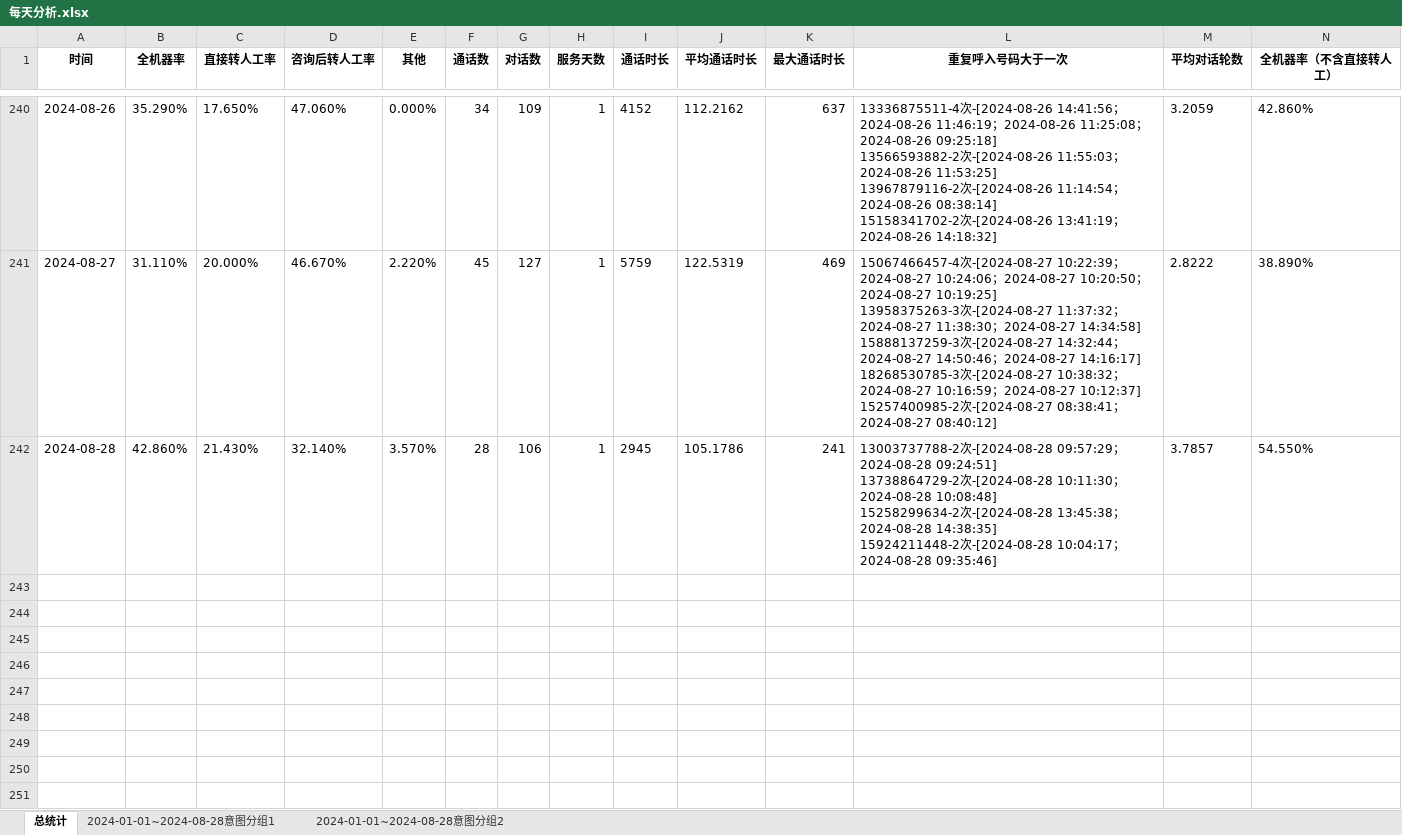
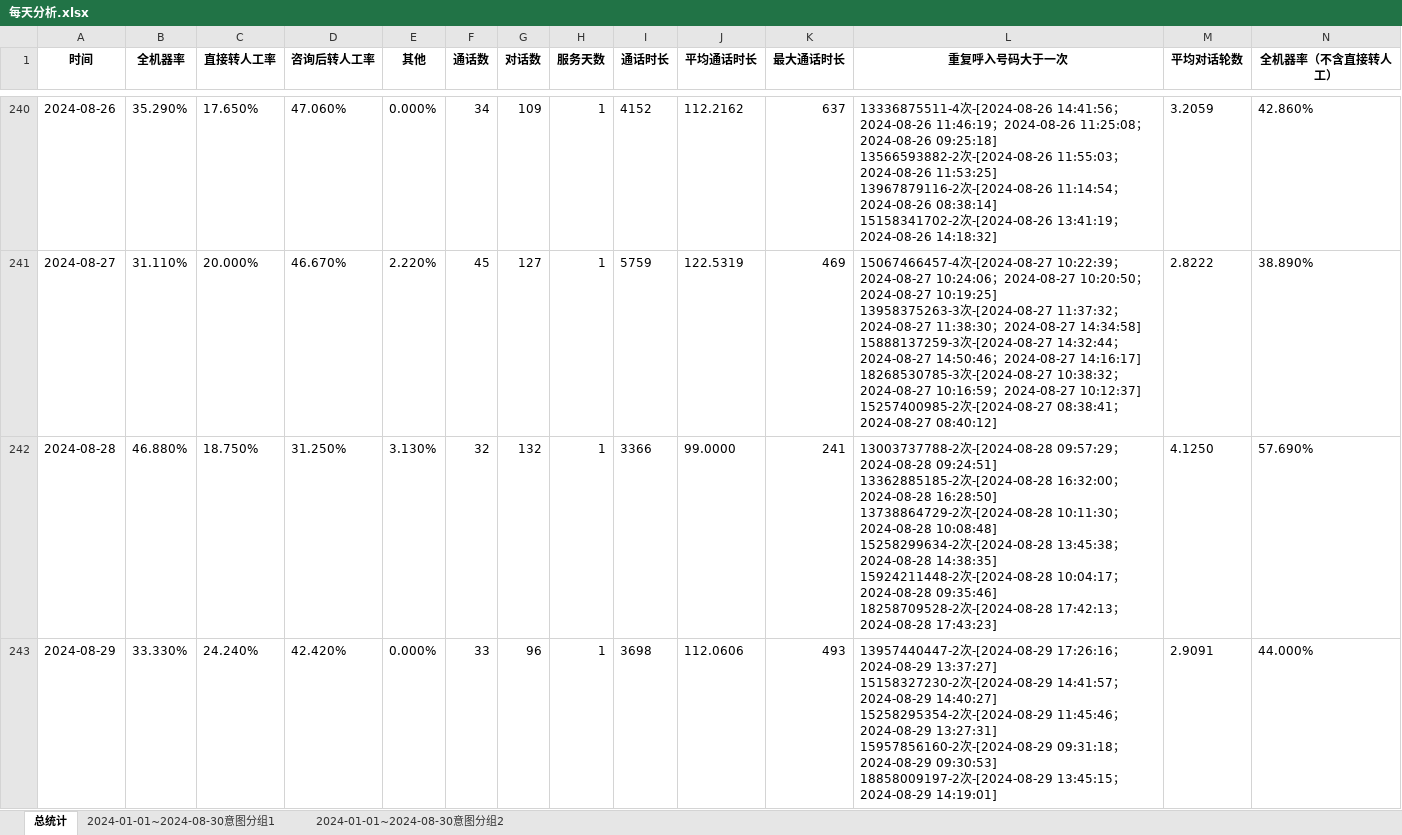
Before and after one commit to Maggie17-2/qrv2, an Excel workbook: 每天分析.xlsx, sheet 总统计, drawn as a sheet; only a part is shown, gaps mark what is left out; values as stored, in another font and other column widths than the file's, no borders; ↵ is a line break in a cell; the diff covers the shown part only; the diff names each change by its address in the sheet, - before the commit and + after, or states it on an @@ line.

```diff
--- a/每天分析.xlsx (sheet 总统计)
+++ b/每天分析.xlsx (sheet 总统计)
-sheet tab: 2024-01-01~2024-08-28意图分组1
+sheet tab: 2024-01-01~2024-08-30意图分组1
-sheet tab: 2024-01-01~2024-08-28意图分组2
+sheet tab: 2024-01-01~2024-08-30意图分组2
-B242 (全机器率): 42.860%
+B242 (全机器率): 46.880%
-C242 (直接转人工率): 21.430%
+C242 (直接转人工率): 18.750%
-D242 (咨询后转人工率): 32.140%
+D242 (咨询后转人工率): 31.250%
-E242 (其他): 3.570%
+E242 (其他): 3.130%
-F242 (通话数): 28
+F242 (通话数): 32
-G242 (对话数): 106
+G242 (对话数): 132
-I242 (通话时长): 2945
+I242 (通话时长): 3366
-J242 (平均通话时长): 105.1786
+J242 (平均通话时长): 99.0000
-L242 (重复呼入号码大于一次): …2024-08-28 09:24:51] ↵ 13738864729-2次-[2024-08-28 10:11:30；2024-08-28 10:08:48] ↵ 15258299634-2次-[2024-08-28 13:45:38；2024-08-28 14:38:35] ↵ 15924211448-2次-[2024-08-28 10:04:17；2024-08-28 09:35:46]
+L242 (重复呼入号码大于一次): …2024-08-28 09:24:51] ↵ 13362885185-2次-[2024-08-28 16:32:00；2024-08-28 16:28:50] ↵ 13738864729-2次-[2024-08-28 10:11:30；2024-08-28 10:08:48] ↵ 15258299634-2次-[2024-08-28 13:45:38；2024-08-28 14:38:35] ↵ 15924211448-2次-[2024-08-28 10:04:17；2024-08-28 09:35:46] ↵ 18258709528-2次-[2024-08-28 17:42:13；2024-08-28 17:43:23]
-M242 (平均对话轮数): 3.7857
+M242 (平均对话轮数): 4.1250
-N242 (全机器率（不含直接转人工）): 54.550%
+N242 (全机器率（不含直接转人工）): 57.690%
+row 243: 2024-08-29 | 33.330% | 24.240% | 42.420% | 0.000% | 33 | 96 | 1 | 3698 | 112.0606 | 493 | 13957440447-2次-[2024-08-29 17:26:16；2024-08-29 13:37:27] ↵ 15158327230-2次-[2024-08-29 14:41:57；2024-08-29 14:40:27] ↵ 15258295354-2次-[2024-08-29 11:45:46；2024-08-29 13:27:31] ↵ 15957856160-2次-[2024-08-29 09:31:18；2024-08-29 09:30:53] ↵ 18858009197-2次-[2024-08-29 13:45:15；2024-08-29 14:19:01] | 2.9091 | 44.000%
```
Also changed, not shown: 1 added row elsewhere in this sheet, sheet 2024-01-01~2024-08-30意图分组1, sheet 2024-01-01~2024-08-30意图分组2.
